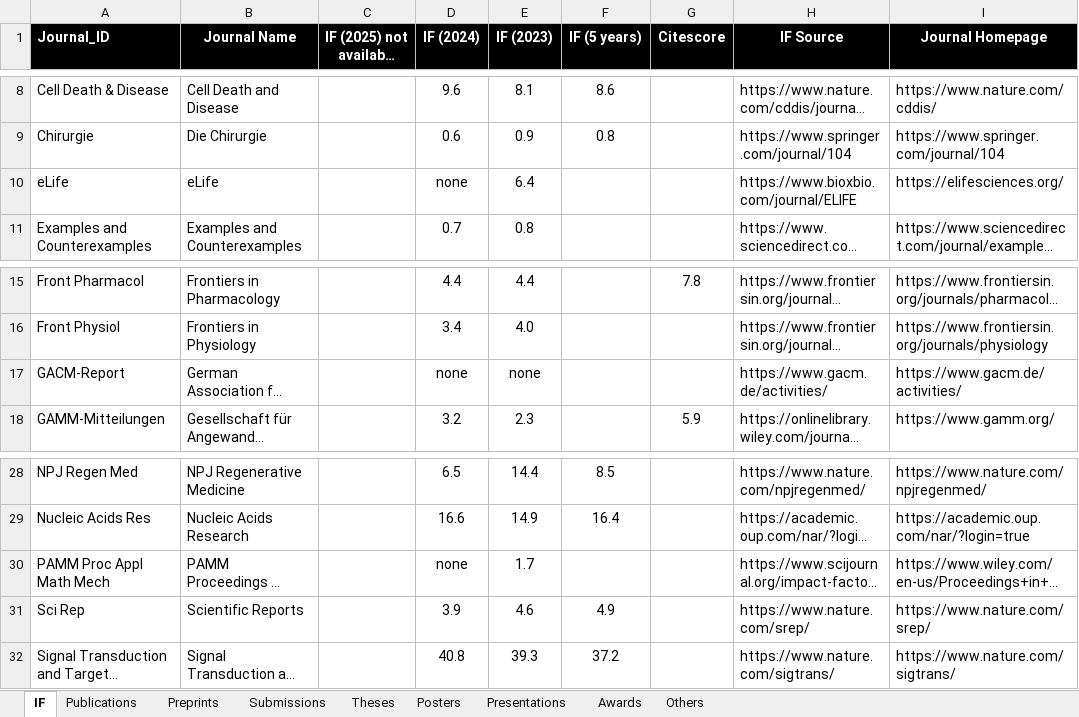
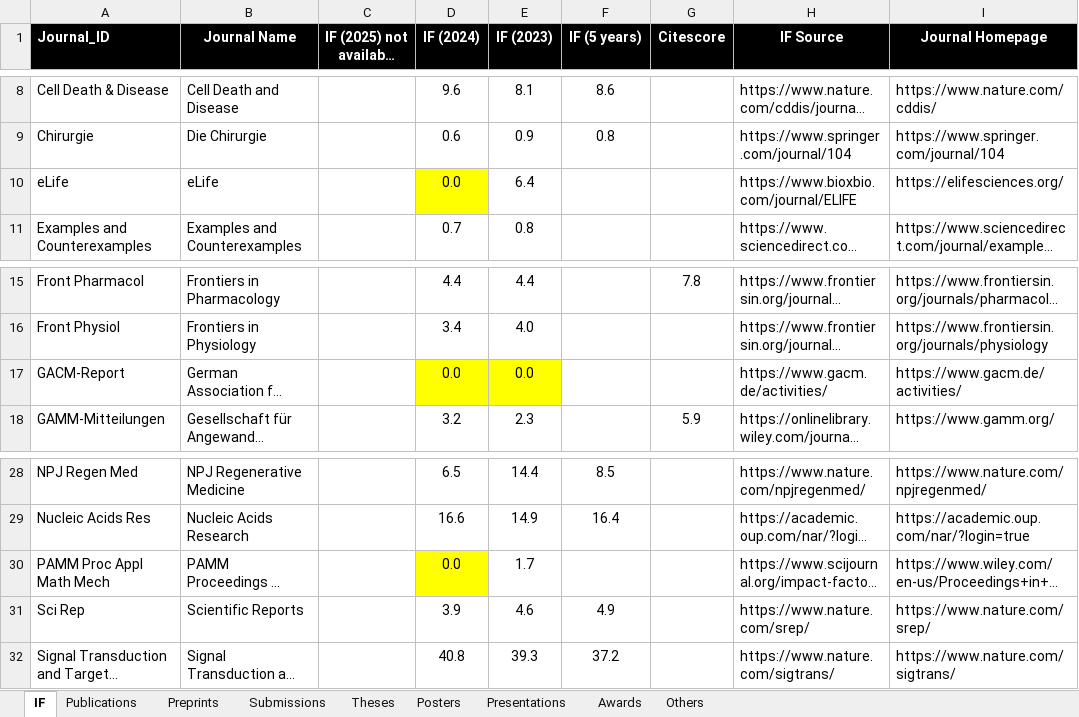
Before and after one commit to qualiperf/qualiperf.github.io, an Excel workbook: assets/news/qualiperf_news.xlsx, sheet IF, drawn as a sheet; only a part is shown, gaps mark what is left out; long unchanged cells end in …; values as stored, in another font and other column widths than the file's, no borders; the diff names each change by its address in the sheet, - before the commit and + after, or states it on an @@ line.

```diff
--- a/assets/news/qualiperf_news.xlsx (sheet IF)
+++ b/assets/news/qualiperf_news.xlsx (sheet IF)
-D10 (IF (2024)): none
+D10 (IF (2024)): 0.0
-D10 fill: none
+D10 fill: #FFFF00
-D17 (IF (2024)): none
+D17 (IF (2024)): 0.0
-D17:E17 fill: none
+D17:E17 fill: #FFFF00
-E17 (IF (2023)): none
+E17 (IF (2023)): 0.0
-D30 (IF (2024)): none
+D30 (IF (2024)): 0.0
-D30 fill: none
+D30 fill: #FFFF00
```
Also changed, not shown: sheet Publications, sheet Preprints, charts or pictures, assets/news/results/qualiperf_statistics.xlsx, 15 other files.
